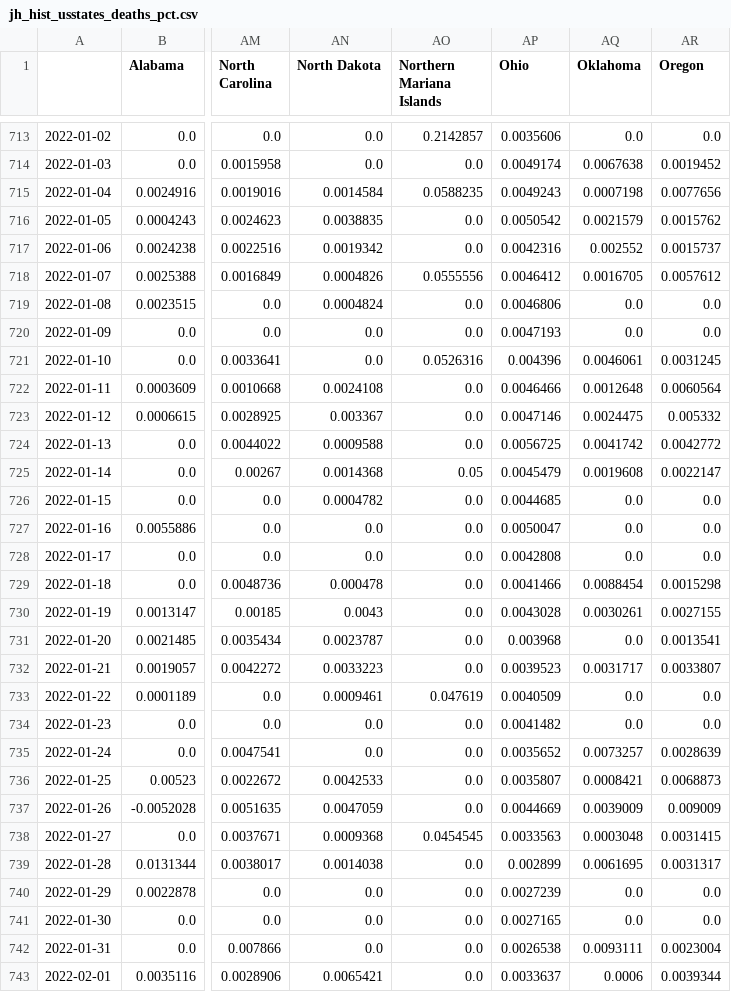
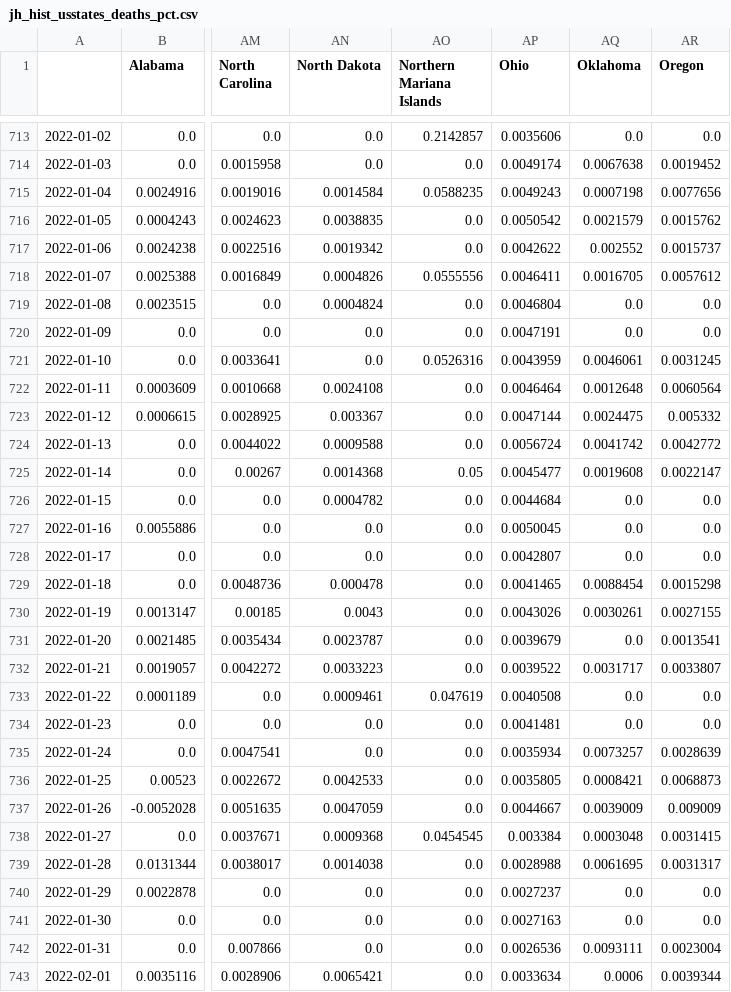
Before and after one commit to BrianLDev/Covid19_Analytics, a CSV file: Datasets/JH/jh_hist_usstates_deaths_pct.csv, drawn as a sheet; only a part is shown, gaps mark what is left out; the diff covers the shown part only; the diff names each change by its address in the sheet, - before the commit and + after, or states it on an @@ line.

```diff
--- a/Datasets/JH/jh_hist_usstates_deaths_pct.csv
+++ b/Datasets/JH/jh_hist_usstates_deaths_pct.csv
-AP717 (Ohio): 0.0042316
+AP717 (Ohio): 0.0042622
-AP718 (Ohio): 0.0046412
+AP718 (Ohio): 0.0046411
-AP719 (Ohio): 0.0046806
+AP719 (Ohio): 0.0046804
-AP720 (Ohio): 0.0047193
+AP720 (Ohio): 0.0047191
-AP721 (Ohio): 0.004396
+AP721 (Ohio): 0.0043959
-AP722 (Ohio): 0.0046466
+AP722 (Ohio): 0.0046464
-AP723 (Ohio): 0.0047146
+AP723 (Ohio): 0.0047144
-AP724 (Ohio): 0.0056725
+AP724 (Ohio): 0.0056724
-AP725 (Ohio): 0.0045479
+AP725 (Ohio): 0.0045477
-AP726 (Ohio): 0.0044685
+AP726 (Ohio): 0.0044684
-AP727 (Ohio): 0.0050047
+AP727 (Ohio): 0.0050045
-AP728 (Ohio): 0.0042808
+AP728 (Ohio): 0.0042807
-AP729 (Ohio): 0.0041466
+AP729 (Ohio): 0.0041465
-AP730 (Ohio): 0.0043028
+AP730 (Ohio): 0.0043026
-AP731 (Ohio): 0.003968
+AP731 (Ohio): 0.0039679
-AP732 (Ohio): 0.0039523
+AP732 (Ohio): 0.0039522
-AP733 (Ohio): 0.0040509
+AP733 (Ohio): 0.0040508
-AP734 (Ohio): 0.0041482
+AP734 (Ohio): 0.0041481
-AP735 (Ohio): 0.0035652
+AP735 (Ohio): 0.0035934
-AP736 (Ohio): 0.0035807
+AP736 (Ohio): 0.0035805
-AP737 (Ohio): 0.0044669
+AP737 (Ohio): 0.0044667
-AP738 (Ohio): 0.0033563
+AP738 (Ohio): 0.003384
-AP739 (Ohio): 0.002899
+AP739 (Ohio): 0.0028988
-AP740 (Ohio): 0.0027239
+AP740 (Ohio): 0.0027237
-AP741 (Ohio): 0.0027165
+AP741 (Ohio): 0.0027163
-AP742 (Ohio): 0.0026538
+AP742 (Ohio): 0.0026536
-AP743 (Ohio): 0.0033637
+AP743 (Ohio): 0.0033634
```
Also changed, not shown: 1 added row and 103 edited cells elsewhere in this file, Datasets/JH/jh_hist_countries_cases.csv, Datasets/JH/jh_hist_usstates_cases.csv, 17 other files.
